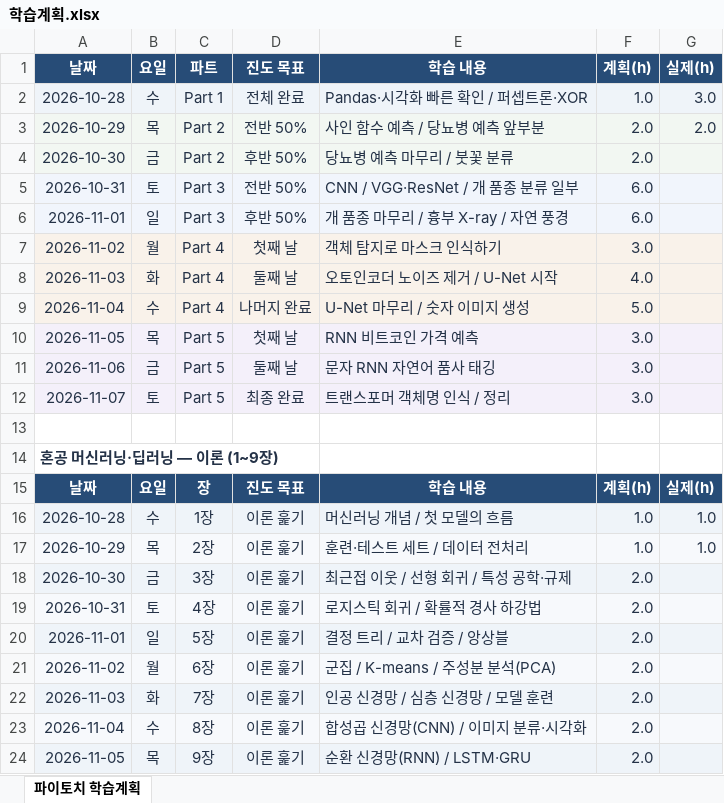
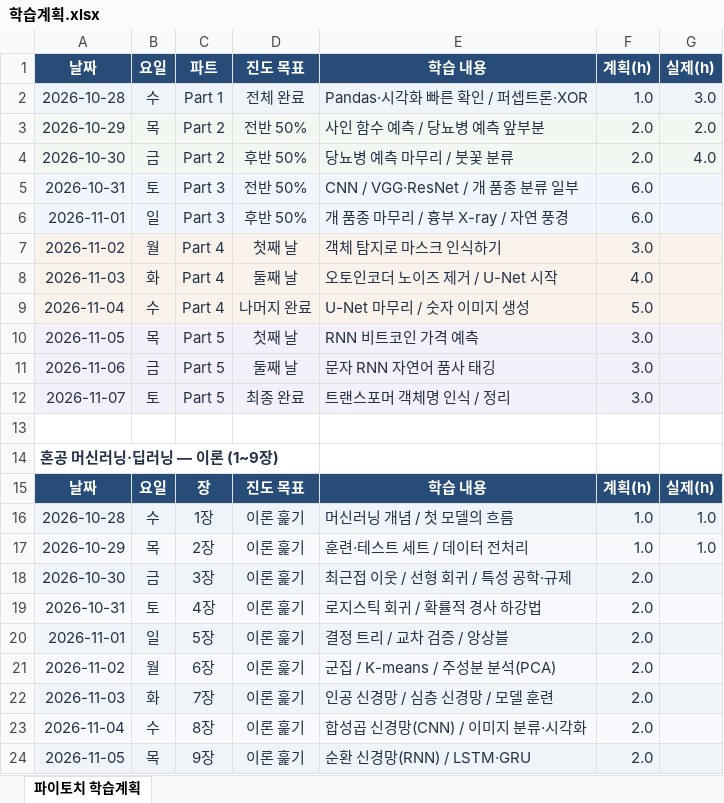
Before and after one commit to plum-jj/pytorch-study, an Excel workbook: 학습계획.xlsx, sheet 파이토치 학습계획, drawn as a sheet; values as stored, in another font and other column widths than the file's, no borders; the diff names each change by its address in the sheet, - before the commit and + after, or states it on an @@ line.

```diff
--- a/학습계획.xlsx (sheet 파이토치 학습계획)
+++ b/학습계획.xlsx (sheet 파이토치 학습계획)
-G4: (empty)
+G4: 4.0
```
Also changed, not shown: 4 other files.
